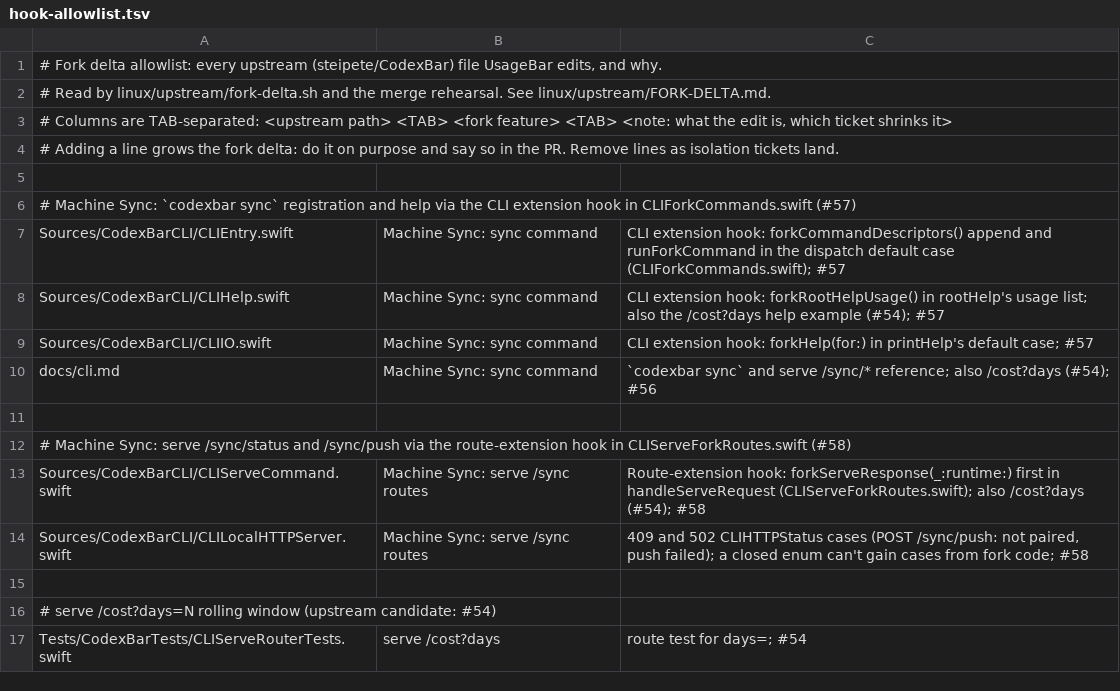
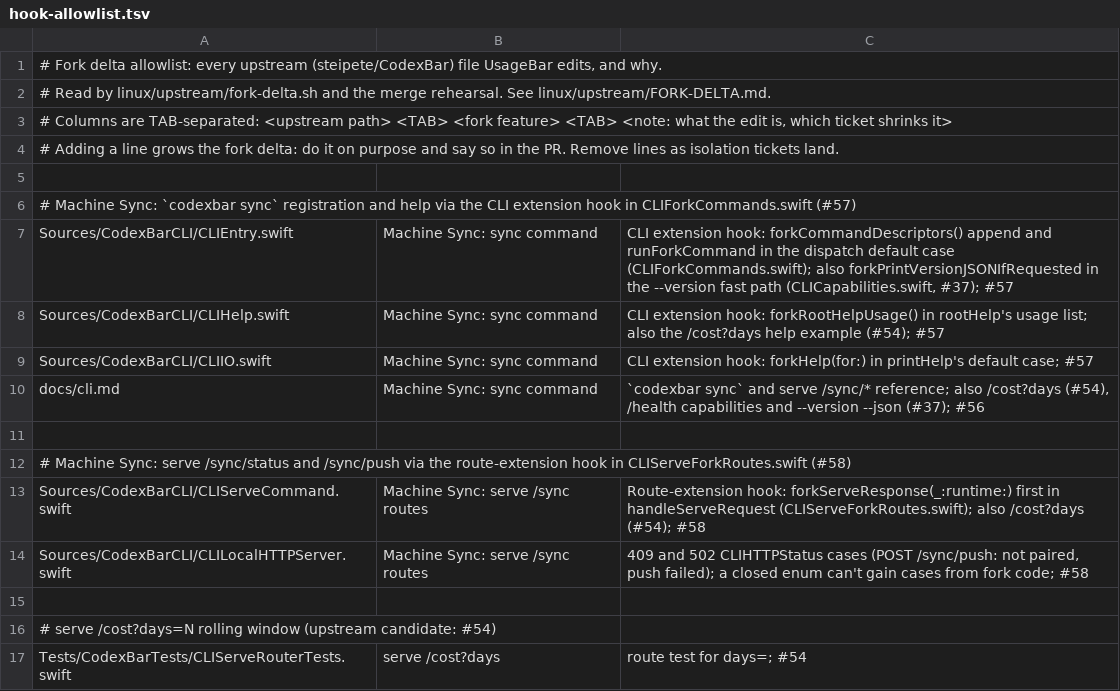
Before and after one commit to felipearosr/UsageBar, a TSV file: linux/upstream/hook-allowlist.tsv, drawn as a sheet; only a part is shown.

```diff
--- a/linux/upstream/hook-allowlist.tsv
+++ b/linux/upstream/hook-allowlist.tsv
@@ -6,6 +6,6 @@
 # Machine Sync: `codexbar sync` registration and help via the CLI extension hook in CLIForkCommands.swift (#57)
-Sources/CodexBarCLI/CLIEntry.swift	Machine Sync: sync command	CLI extension hook: forkCommandDescriptors() append and runForkCommand in the dispatch default case (CLIForkCommands.swift); #57
+Sources/CodexBarCLI/CLIEntry.swift	Machine Sync: sync command	CLI extension hook: forkCommandDescriptors() append and runForkCommand in the dispatch default case (CLIForkCommands.swift); also forkPrintVersionJSONIfRequested in the --version fast path (CLICapabilities.swift, #37); #57
 Sources/CodexBarCLI/CLIHelp.swift	Machine Sync: sync command	CLI extension hook: forkRootHelpUsage() in rootHelp's usage list; also the /cost?days help example (#54); #57
 Sources/CodexBarCLI/CLIIO.swift	Machine Sync: sync command	CLI extension hook: forkHelp(for:) in printHelp's default case; #57
-docs/cli.md	Machine Sync: sync command	`codexbar sync` and serve /sync/* reference; also /cost?days (#54); #56
+docs/cli.md	Machine Sync: sync command	`codexbar sync` and serve /sync/* reference; also /cost?days (#54), /health capabilities and --version --json (#37); #56
 
```
Also changed, not shown: 7 other files.
